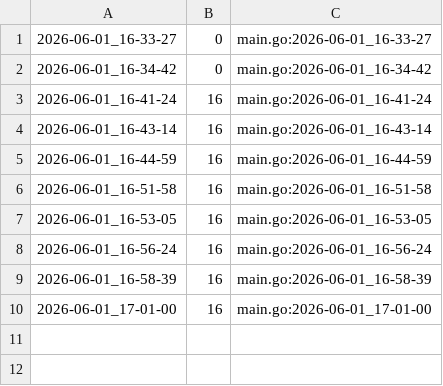
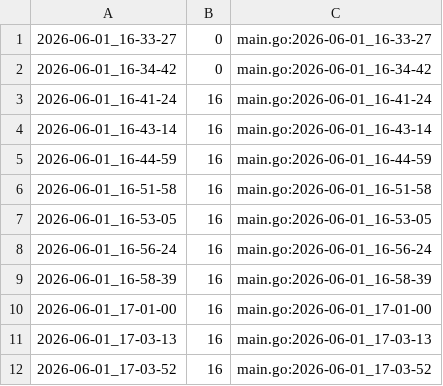
Before and after one commit to qxcode-course/ed-ter-bloco-a-joaopedro-creator, a CSV file: .tko/track/ed@bufferring/track.csv, drawn as a sheet.

```diff
--- a/.tko/track/ed@bufferring/track.csv
+++ b/.tko/track/ed@bufferring/track.csv
@@ -10 +10,3 @@
 2026-06-01_17-01-00,16,main.go:2026-06-01_17-01-00
+2026-06-01_17-03-13,16,main.go:2026-06-01_17-03-13
+2026-06-01_17-03-52,16,main.go:2026-06-01_17-03-52
```
Also changed, not shown: 3 other files.
